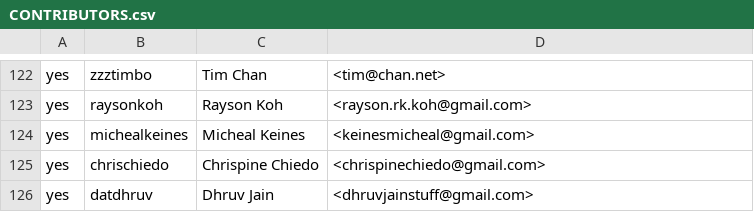
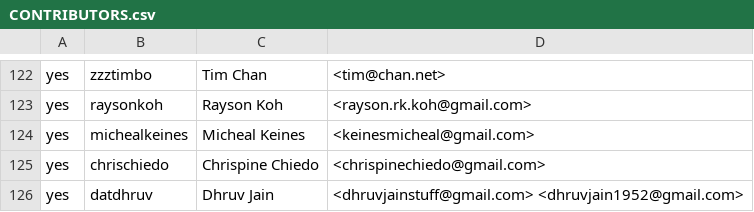
Before and after one commit to rjtch/ockam-contributors, a CSV file: CONTRIBUTORS.csv, drawn as a sheet; only a part is shown, gaps mark what is left out.

Commit message:
add commit email for datdhruv

```diff
--- a/CONTRIBUTORS.csv
+++ b/CONTRIBUTORS.csv
@@ -125,2 +125,2 @@ yes,michealkeines,Micheal Keines,<keinesmicheal@gmail.com>
 yes,chrischiedo,Chrispine Chiedo,<chrispinechiedo@gmail.com>
-yes,datdhruv,Dhruv Jain,<dhruvjainstuff@gmail.com>
+yes,datdhruv,Dhruv Jain,<dhruvjainstuff@gmail.com> <dhruvjain1952@gmail.com>
```
